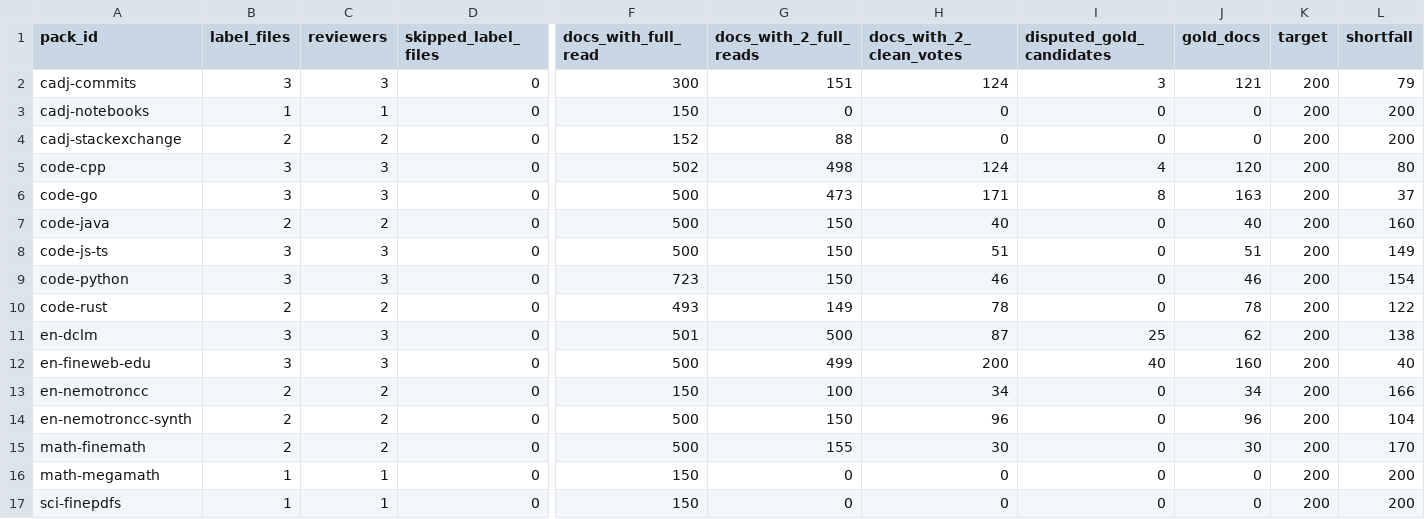
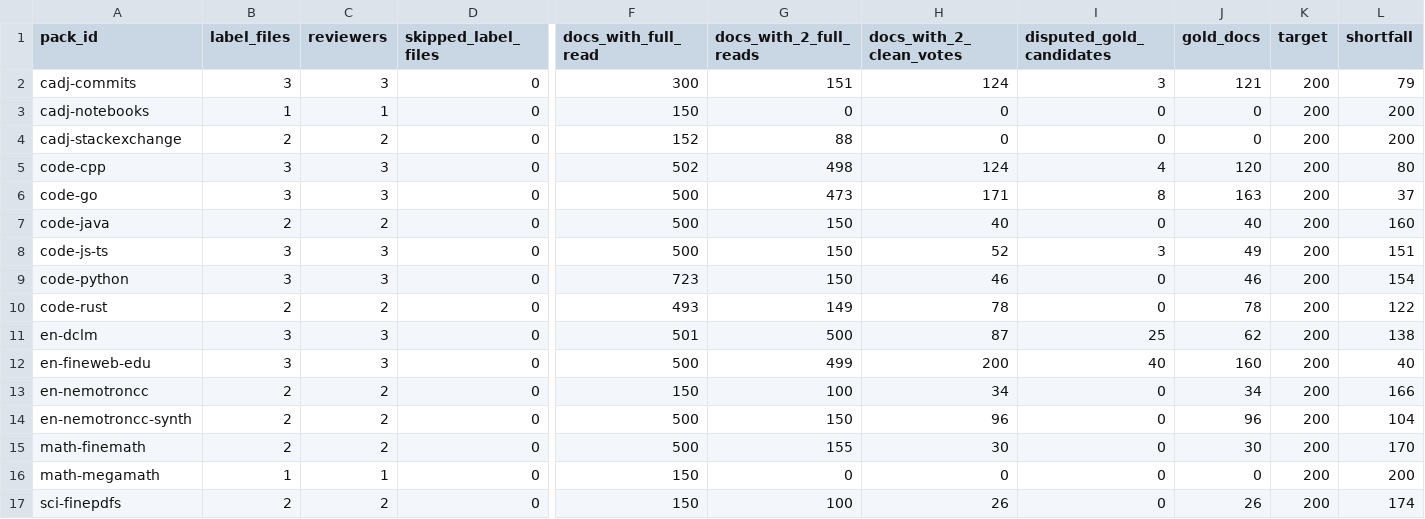
Before and after one commit to TEJASKUMAR-REDDY-J/era-v5-lab, a CSV file: teams/01-data-a/gold/gold_coverage.csv, drawn as a sheet; only a part is shown, gaps mark what is left out; the diff names each change by its address in the sheet, - before the commit and + after, or states it on an @@ line.

```diff
--- a/teams/01-data-a/gold/gold_coverage.csv
+++ b/teams/01-data-a/gold/gold_coverage.csv
-H8 (docs_with_2_clean_votes): 51
+H8 (docs_with_2_clean_votes): 52
-I8 (disputed_gold_candidates): 0
+I8 (disputed_gold_candidates): 3
-J8 (gold_docs): 51
+J8 (gold_docs): 49
-L8 (shortfall): 149
+L8 (shortfall): 151
-B17 (label_files): 1
+B17 (label_files): 2
-C17 (reviewers): 1
+C17 (reviewers): 2
-G17 (docs_with_2_full_reads): 0
+G17 (docs_with_2_full_reads): 100
-H17 (docs_with_2_clean_votes): 0
+H17 (docs_with_2_clean_votes): 26
-J17 (gold_docs): 0
+J17 (gold_docs): 26
-L17 (shortfall): 200
+L17 (shortfall): 174
```
Also changed, not shown: teams/01-data-a/gold/code-js-ts_gold.csv.
